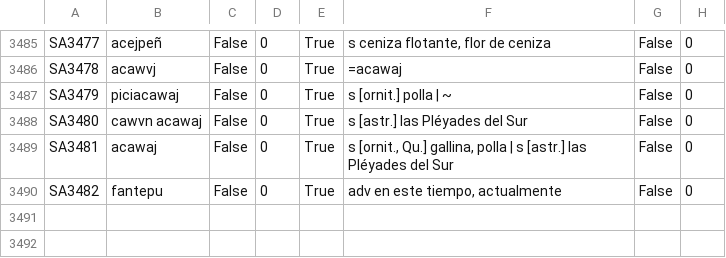
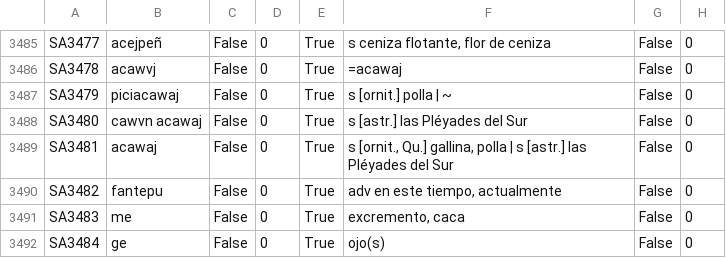
Before and after one commit to felipeneira/MapuzugunApi_for_NLP, a CSV file: kvzawpeyvm/wvzalkawe/susadj.csv, drawn as a sheet; only a part is shown, gaps mark what is left out; the diff names each change by its address in the sheet, - before the commit and + after, or states it on an @@ line.

```diff
--- a/kvzawpeyvm/wvzalkawe/susadj.csv
+++ b/kvzawpeyvm/wvzalkawe/susadj.csv
+row 3491: SA3483 | me | False | 0 | True | excremento, caca | False | 0
+row 3492: SA3484 | ge | False | 0 | True | ojo(s) | False | 0
```
Also changed, not shown: kvzawpeyvm/wvzalkawe/folil.csv, 8 other files.
